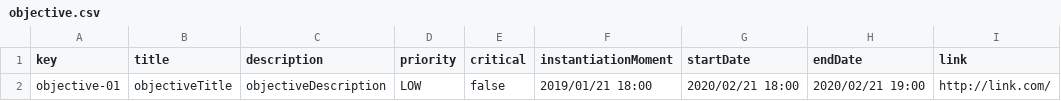
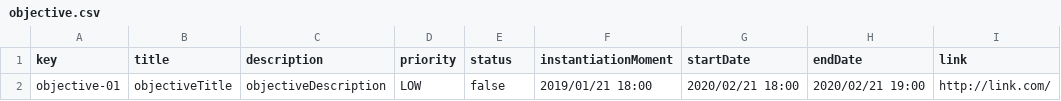
Before and after one commit to pabpergas/DP2, a CSV file: src/main/webapp/WEB-INF/resources/sample-data/objective.csv, drawn as a sheet.

Commit message:
fix: objective csv

```diff
--- a/src/main/webapp/WEB-INF/resources/sample-data/objective.csv
+++ b/src/main/webapp/WEB-INF/resources/sample-data/objective.csv
@@ -1,2 +1,2 @@
-key,title,description,priority,critical,instantiationMoment,startDate,endDate,link
+key,title,description,priority,status,instantiationMoment,startDate,endDate,link
 objective-01,objectiveTitle,objectiveDescription,LOW,false,2019/01/21 18:00,2020/02/21 18:00,2020/02/21 19:00,"http://link.com/"
```
Also changed, not shown: 1 other file.
